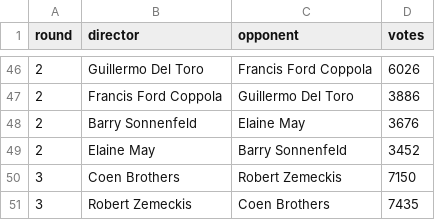
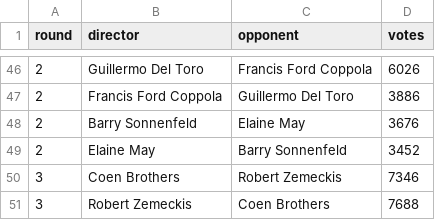
Before and after one commit to keithgw/blankcheck-marchmadness, a CSV file: data/votes-mainfeed-2020.csv, drawn as a sheet; only a part is shown, gaps mark what is left out.

Commit message:
update coen-zemeckis for final tally

```diff
--- a/data/votes-mainfeed-2020.csv
+++ b/data/votes-mainfeed-2020.csv
@@ -49,3 +49,3 @@ round,director,opponent,votes
 2,Elaine May,Barry Sonnenfeld,3452
-3,Coen Brothers,Robert Zemeckis,7150
-3,Robert Zemeckis,Coen Brothers,7435
+3,Coen Brothers,Robert Zemeckis,7346
+3,Robert Zemeckis,Coen Brothers,7688
```
